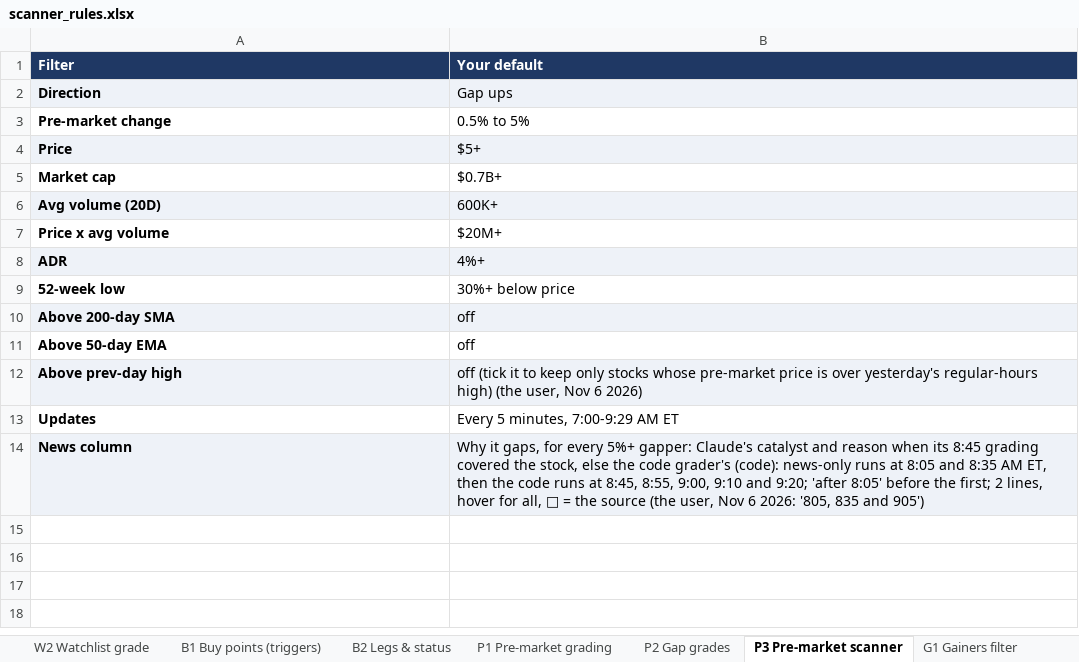
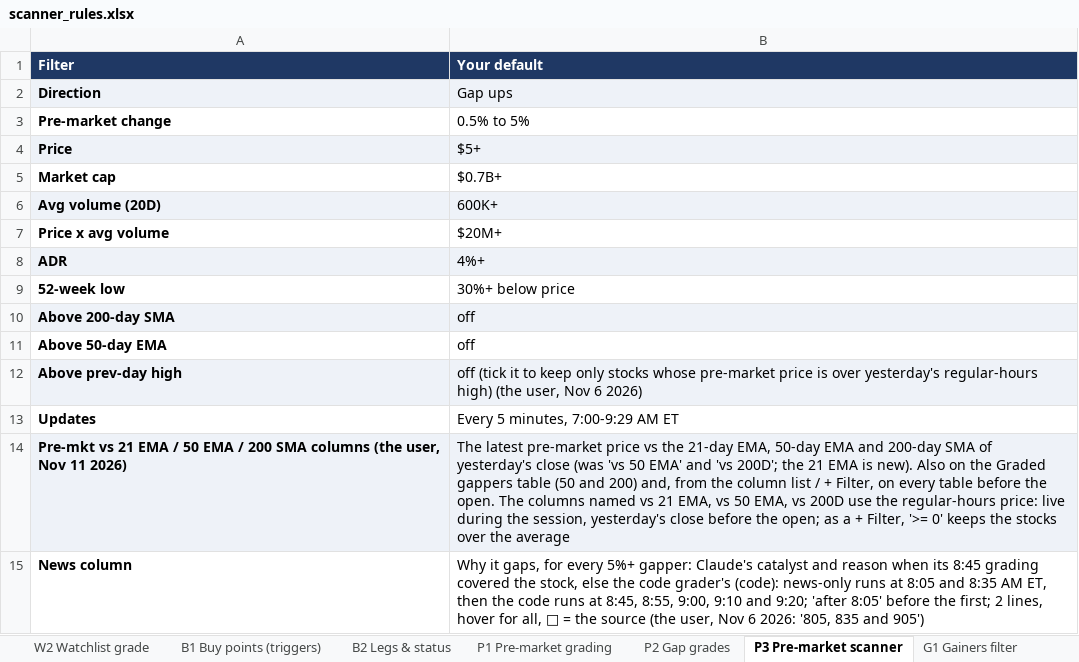
Before and after one commit to goattrader40-lgtm/radar-close-snapshots, an Excel workbook: rules/scanner_rules.xlsx, sheet P3 Pre-market scanner, drawn as a sheet; values as stored, in another font and other column widths than the file's, no borders; addresses are those after the commit; the diff names each change by its address in the sheet, - before the commit and + after, or states it on an @@ line.

```diff
--- a/rules/scanner_rules.xlsx (sheet P3 Pre-market scanner)
+++ b/rules/scanner_rules.xlsx (sheet P3 Pre-market scanner)
+row 14: Pre-mkt vs 21 EMA / 50 EMA / 200 SMA columns (the user, Nov 11 2026) | The latest pre-market price vs the 21-day EMA, 50-day EMA and 200-day SMA of yesterday's close (was 'vs 50 EMA' and 'vs 200D'; the 21 EMA is new). Also on the Graded gappers table (50 and 200) and, from the column list / + Filter, on every table before the open. The columns named vs 21 EMA, vs 50 EMA, vs 200D use the regular-hours price: live during the session, yesterday's close before the open; as a + Filter, '>= 0' keeps the stocks over the average
-A15:B15 fill: #EEF2F8
+A15:B15 fill: none
```
Also changed, not shown: 3 other files.
